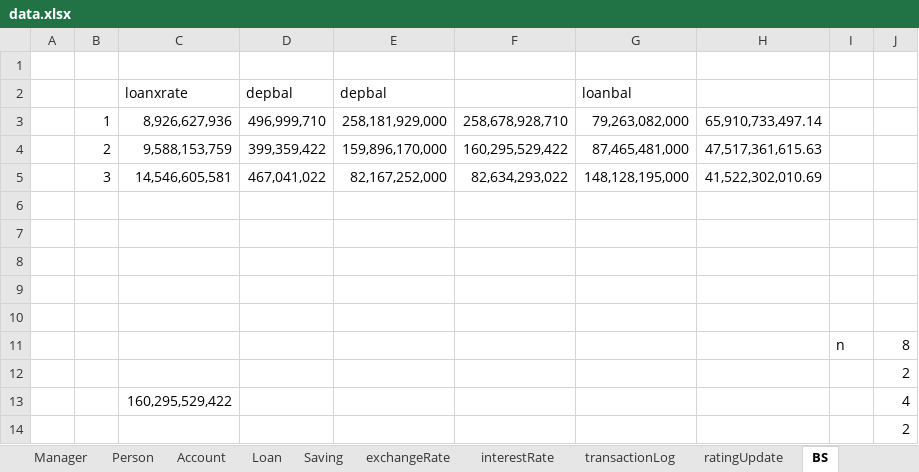
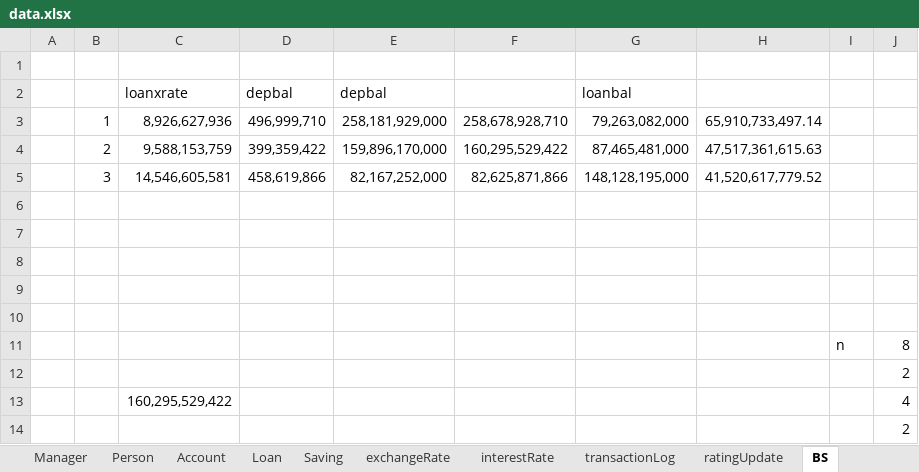
Before and after one commit to nguyenhuybinh2604/nguyenhuybinh2604.github.io, an Excel workbook: java/project-JavaBank/out/production/project-JavaBank/io/data.xlsx, sheet BS, drawn as a sheet; values as stored, in another font and other column widths than the file's, no borders; the diff names each change by its address in the sheet, - before the commit and + after, or states it on an @@ line.

```diff
--- a/java/project-JavaBank/out/production/project-JavaBank/io/data.xlsx (sheet BS)
+++ b/java/project-JavaBank/out/production/project-JavaBank/io/data.xlsx (sheet BS)
-D5: 467,041,022
+D5: 458,619,866
-F5: 82,634,293,022
+F5: 82,625,871,866
-H5: 41,522,302,010.69
+H5: 41,520,617,779.52
```
Also changed, not shown: sheet Account, sheet exchangeRate, sheet transactionLog, sheet Loan, sheet ratingUpdate, sheet Staff, 2 more sheets, java/project-JavaBank/src/io/data.xlsx, 16 other files.
